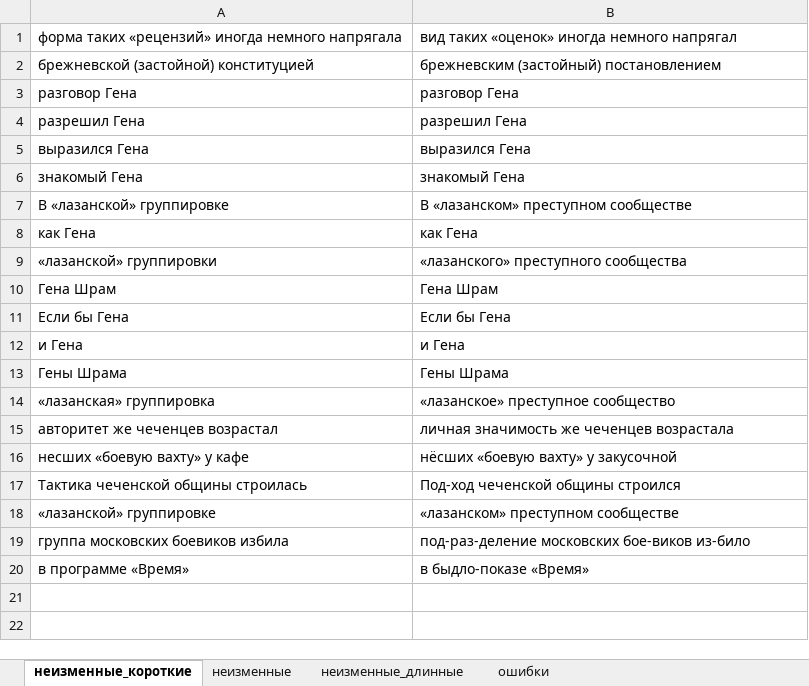
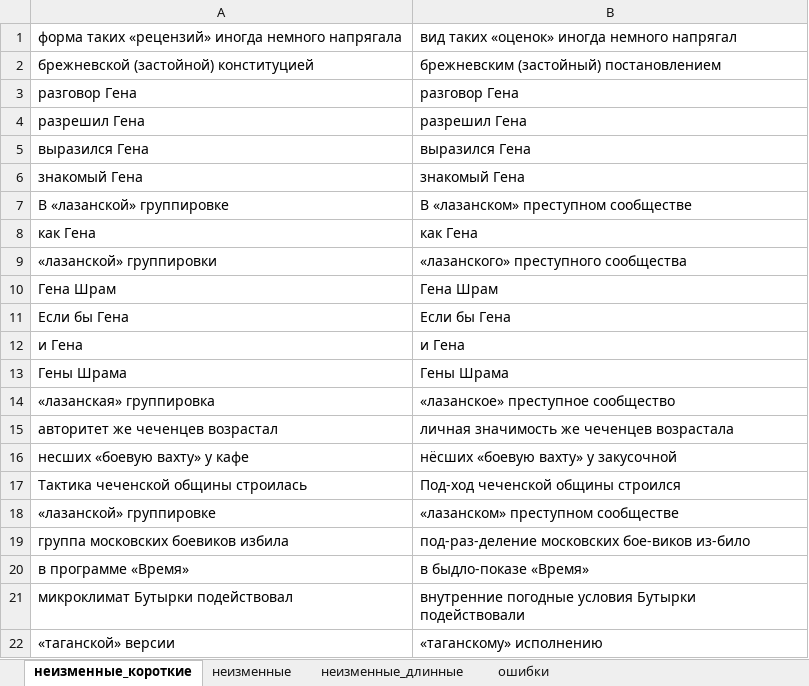
Before and after one commit to AveNRU/text_changer, an Excel workbook: словари/криминал.xlsx, sheet неизменные_короткие, drawn as a sheet; values as stored, in another font and other column widths than the file's, no borders; the diff names each change by its address in the sheet, - before the commit and + after, or states it on an @@ line.

```diff
--- a/словари/криминал.xlsx (sheet неизменные_короткие)
+++ b/словари/криминал.xlsx (sheet неизменные_короткие)
+row 21: микроклимат Бутырки подействовал | внутренние погодные условия Бутырки подействовали
+row 22: «таганской» версии | «таганскому» исполнению
```
Also changed, not shown: 2 other files.
